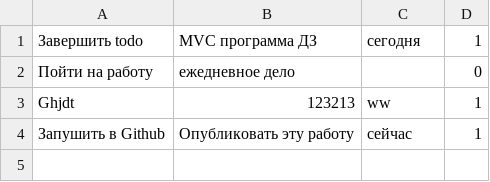
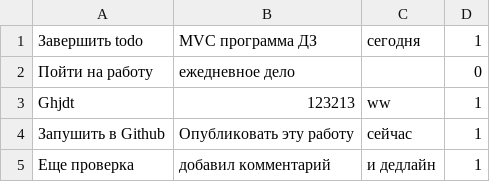
Before and after one commit to Shakhemir/MVC_Todo, a CSV file: todo.csv, drawn as a sheet; the diff names each change by its address in the sheet, - before the commit and + after, or states it on an @@ line.

```diff
--- a/todo.csv
+++ b/todo.csv
+row 5: Еще проверка | добавил комментарий | и дедлайн | 1
```
Also changed, not shown: 9 other files.
